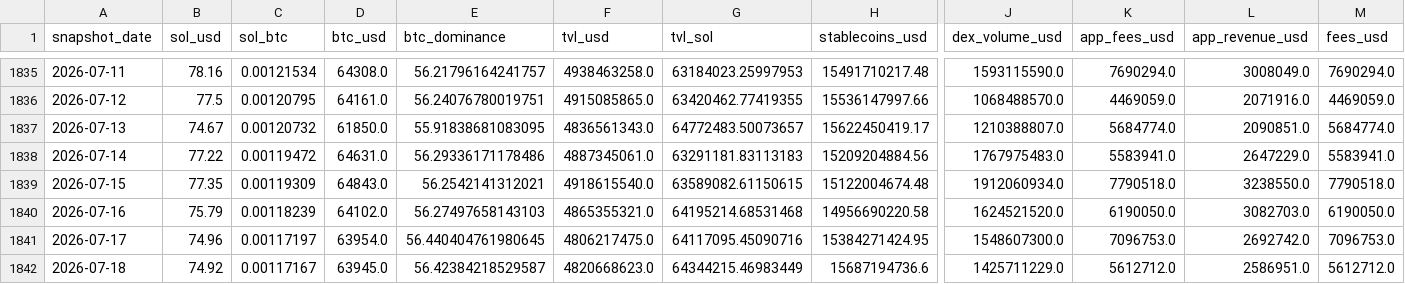
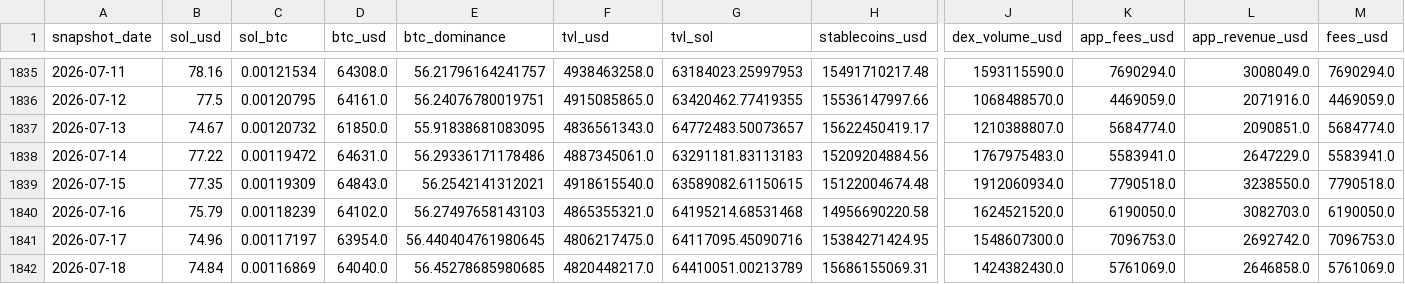
Before and after one commit to derbariton-spec/solana_monitor, a CSV file: data/solana_fundamentals.csv, drawn as a sheet; only a part is shown, gaps mark what is left out; the diff covers the shown part only; the diff names each change by its address in the sheet, - before the commit and + after, or states it on an @@ line.

```diff
--- a/data/solana_fundamentals.csv
+++ b/data/solana_fundamentals.csv
-B1842 (sol_usd): 74.92
+B1842 (sol_usd): 74.84
-C1842 (sol_btc): 0.00117167
+C1842 (sol_btc): 0.00116869
-D1842 (btc_usd): 63945.0
+D1842 (btc_usd): 64040.0
-E1842 (btc_dominance): 56.42384218529587
+E1842 (btc_dominance): 56.45278685980685
-F1842 (tvl_usd): 4820668623.0
+F1842 (tvl_usd): 4820448217.0
-G1842 (tvl_sol): 64344215.46983449
+G1842 (tvl_sol): 64410051.00213789
-H1842 (stablecoins_usd): 15687194736.6
+H1842 (stablecoins_usd): 15686155069.31
-J1842 (dex_volume_usd): 1425711229.0
+J1842 (dex_volume_usd): 1424382430.0
-K1842 (app_fees_usd): 5612712.0
+K1842 (app_fees_usd): 5761069.0
-L1842 (app_revenue_usd): 2586951.0
+L1842 (app_revenue_usd): 2646858.0
-M1842 (fees_usd): 5612712.0
+M1842 (fees_usd): 5761069.0
```
Also changed, not shown: 3 edited cells elsewhere in this file.
